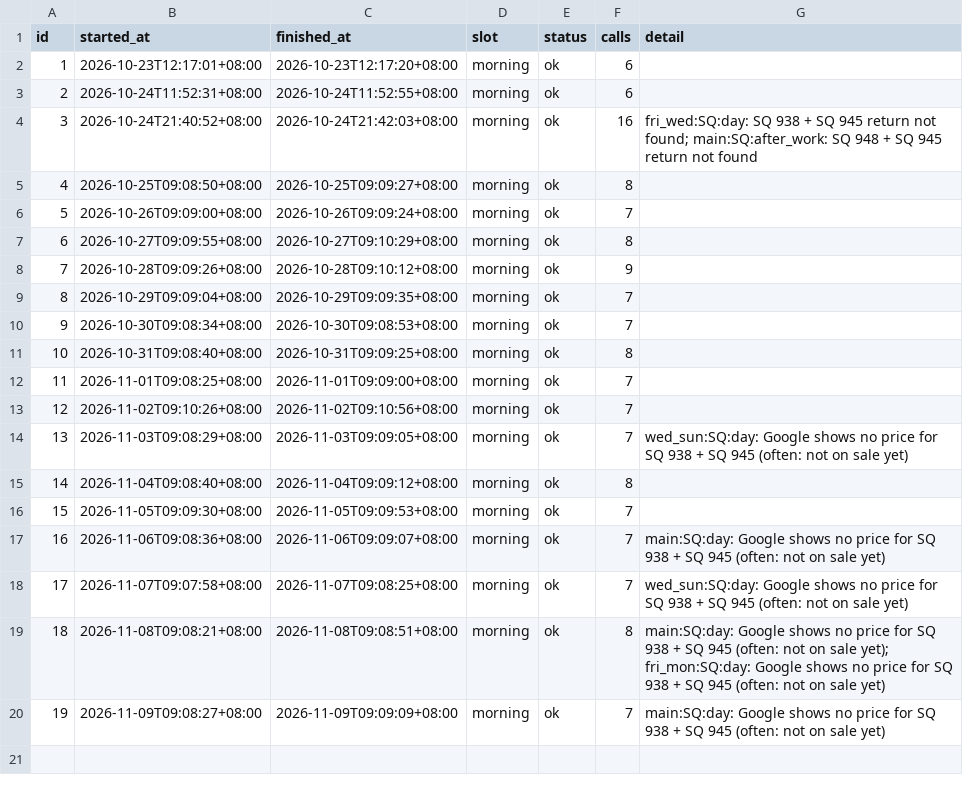
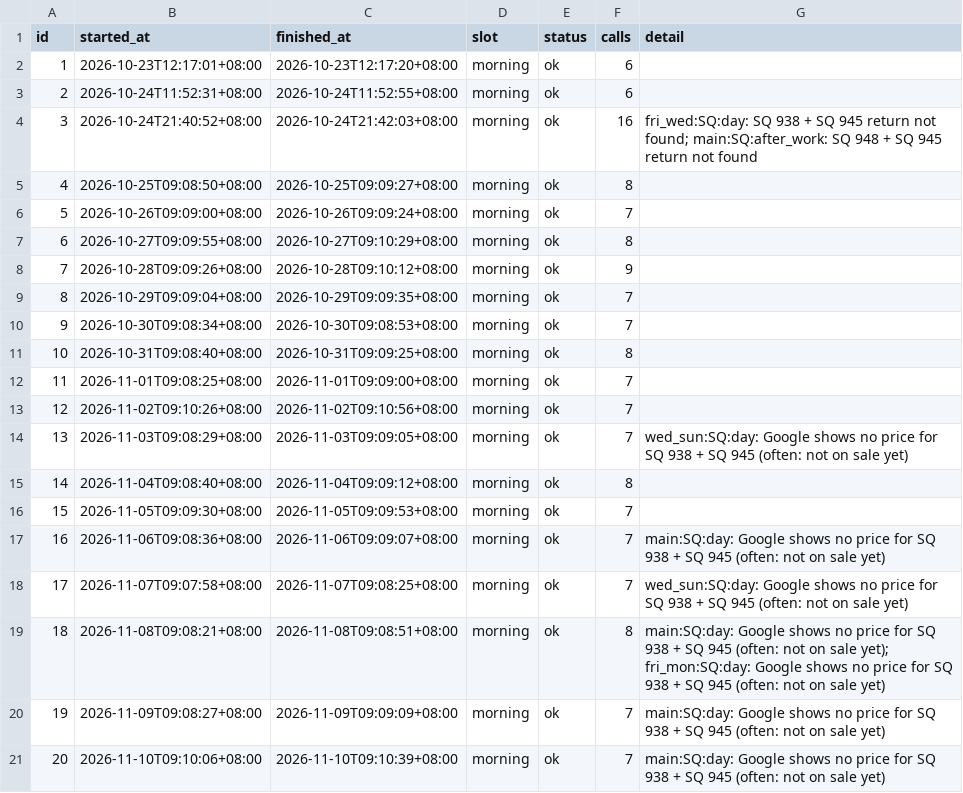
Before and after one commit to plusxjunn/jjwq-flight-tracker, a CSV file: data/runs.csv, drawn as a sheet.

```diff
--- a/data/runs.csv
+++ b/data/runs.csv
@@ -20 +20,2 @@ id,started_at,finished_at,slot,status,calls,detail
 19,2026-11-09T09:08:27+08:00,2026-11-09T09:09:09+08:00,morning,ok,7,main:SQ:day: Google shows no price for SQ 938 + SQ 945 (often: not on sale yet)
+20,2026-11-10T09:10:06+08:00,2026-11-10T09:10:39+08:00,morning,ok,7,main:SQ:day: Google shows no price for SQ 938 + SQ 945 (often: not on sale yet)
```
Also changed, not shown: data/prices.csv, 2 other files.
